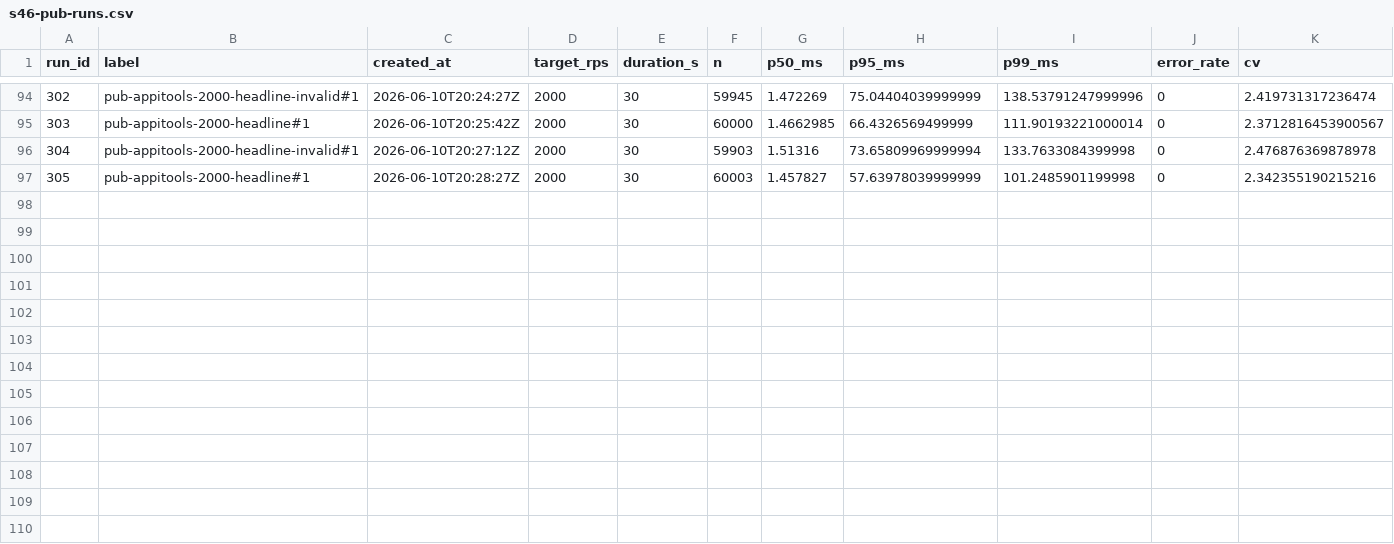
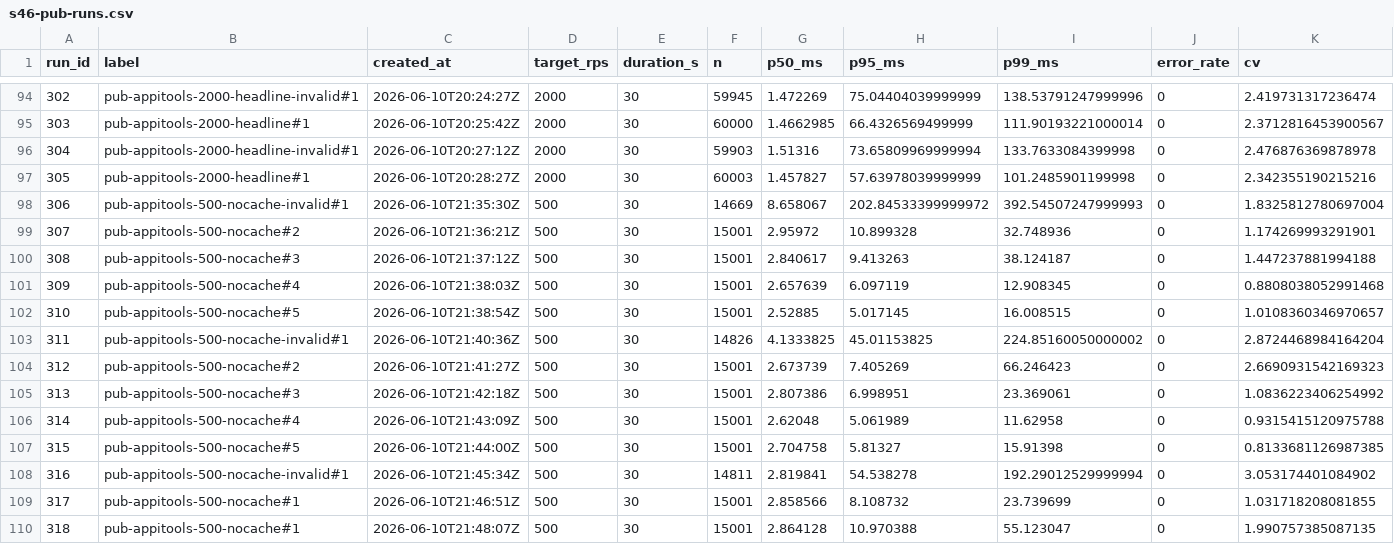
Before and after one commit to appximo/appximo, a CSV file: benchmarks/data/s46-pub-runs.csv, drawn as a sheet; only a part is shown, gaps mark what is left out.

```diff
--- a/benchmarks/data/s46-pub-runs.csv
+++ b/benchmarks/data/s46-pub-runs.csv
@@ -97 +97,14 @@ run_id,label,created_at,target_rps,duration_s,n,p50_ms,p95_ms,p99_ms,error_rate,
 305,pub-appitools-2000-headline#1,2026-06-10T20:28:27Z,2000,30,60003,1.457827,57.63978039999999,101.2485901199998,0,2.342355190215216
+306,pub-appitools-500-nocache-invalid#1,2026-06-10T21:35:30Z,500,30,14669,8.658067,202.84533399999972,392.54507247999993,0,1.8325812780697004
+307,pub-appitools-500-nocache#2,2026-06-10T21:36:21Z,500,30,15001,2.95972,10.899328,32.748936,0,1.174269993291901
+308,pub-appitools-500-nocache#3,2026-06-10T21:37:12Z,500,30,15001,2.840617,9.413263,38.124187,0,1.447237881994188
+309,pub-appitools-500-nocache#4,2026-06-10T21:38:03Z,500,30,15001,2.657639,6.097119,12.908345,0,0.8808038052991468
+310,pub-appitools-500-nocache#5,2026-06-10T21:38:54Z,500,30,15001,2.52885,5.017145,16.008515,0,1.0108360346970657
+311,pub-appitools-500-nocache-invalid#1,2026-06-10T21:40:36Z,500,30,14826,4.1333825,45.01153825,224.85160050000002,0,2.8724468984164204
+312,pub-appitools-500-nocache#2,2026-06-10T21:41:27Z,500,30,15001,2.673739,7.405269,66.246423,0,2.6690931542169323
+313,pub-appitools-500-nocache#3,2026-06-10T21:42:18Z,500,30,15001,2.807386,6.998951,23.369061,0,1.0836223406254992
+314,pub-appitools-500-nocache#4,2026-06-10T21:43:09Z,500,30,15001,2.62048,5.061989,11.62958,0,0.9315415120975788
+315,pub-appitools-500-nocache#5,2026-06-10T21:44:00Z,500,30,15001,2.704758,5.81327,15.91398,0,0.8133681126987385
+316,pub-appitools-500-nocache-invalid#1,2026-06-10T21:45:34Z,500,30,14811,2.819841,54.538278,192.29012529999994,0,3.053174401084902
+317,pub-appitools-500-nocache#1,2026-06-10T21:46:51Z,500,30,15001,2.858566,8.108732,23.739699,0,1.031718208081855
+318,pub-appitools-500-nocache#1,2026-06-10T21:48:07Z,500,30,15001,2.864128,10.970388,55.123047,0,1.990757385087135
```
Also changed, not shown: 2 other files.
